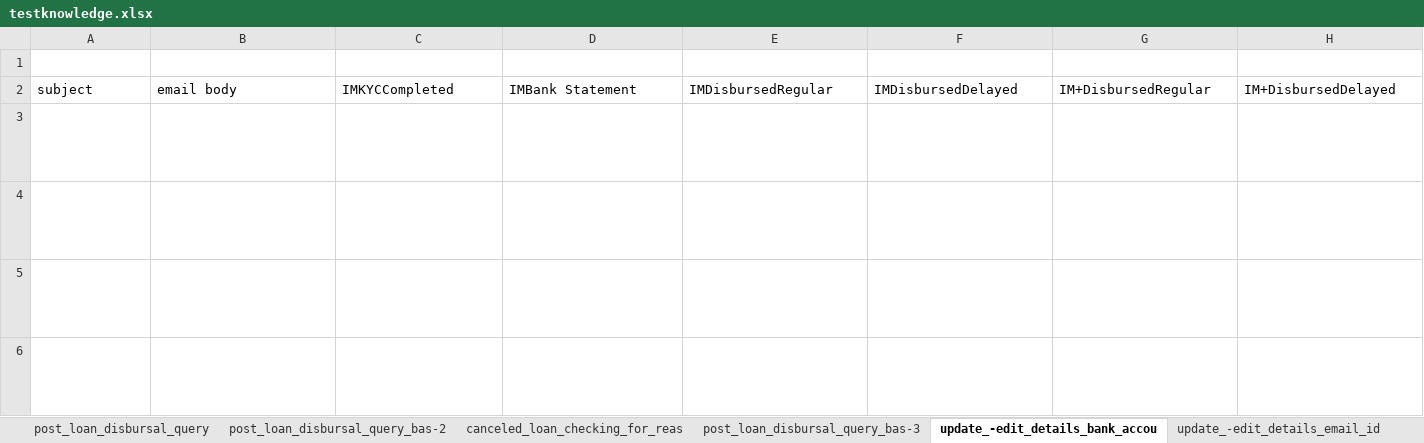
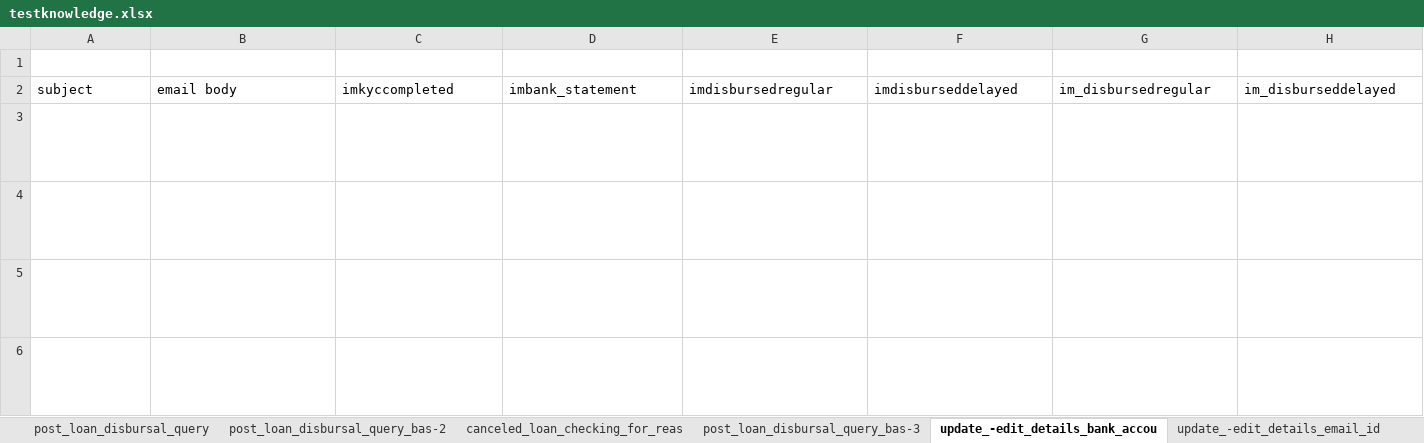
Before and after one commit to akshatv07/email-automation, an Excel workbook: data/kb_sheets/testknowledge.xlsx, sheet update_-edit_details_bank_accou, drawn as a sheet; only a part is shown; long unchanged cells end in …; values as stored, in another font and other column widths than the file's, no borders; the diff names each change by its address in the sheet, - before the commit and + after, or states it on an @@ line.

Commit message:
Sync all changes: add new files, update, and remove deleted files to match local folder state

```diff
--- a/data/kb_sheets/testknowledge.xlsx (sheet update_-edit_details_bank_accou)
+++ b/data/kb_sheets/testknowledge.xlsx (sheet update_-edit_details_bank_accou)
-C2: IMKYCCompleted
+C2: imkyccompleted
-D2: IMBank Statement
+D2: imbank_statement
-E2: IMDisbursedRegular
+E2: imdisbursedregular
-F2: IMDisbursedDelayed
+F2: imdisburseddelayed
-G2: IM+DisbursedRegular
+G2: im_disbursedregular
-H2: IM+DisbursedDelayed
+H2: im_disburseddelayed
```
Also changed, not shown: sheet stop_marketing_sms-emails_detai, sheet collection_queries_settlement_q, sheet post_loan_closure_queries_credi, sheet rejected_loan_checking_for_reas, sheet post_loan_closure_queries_loan_, sheet rejected_loan_requesting_for_re, 25 more sheets, 21 other files.
